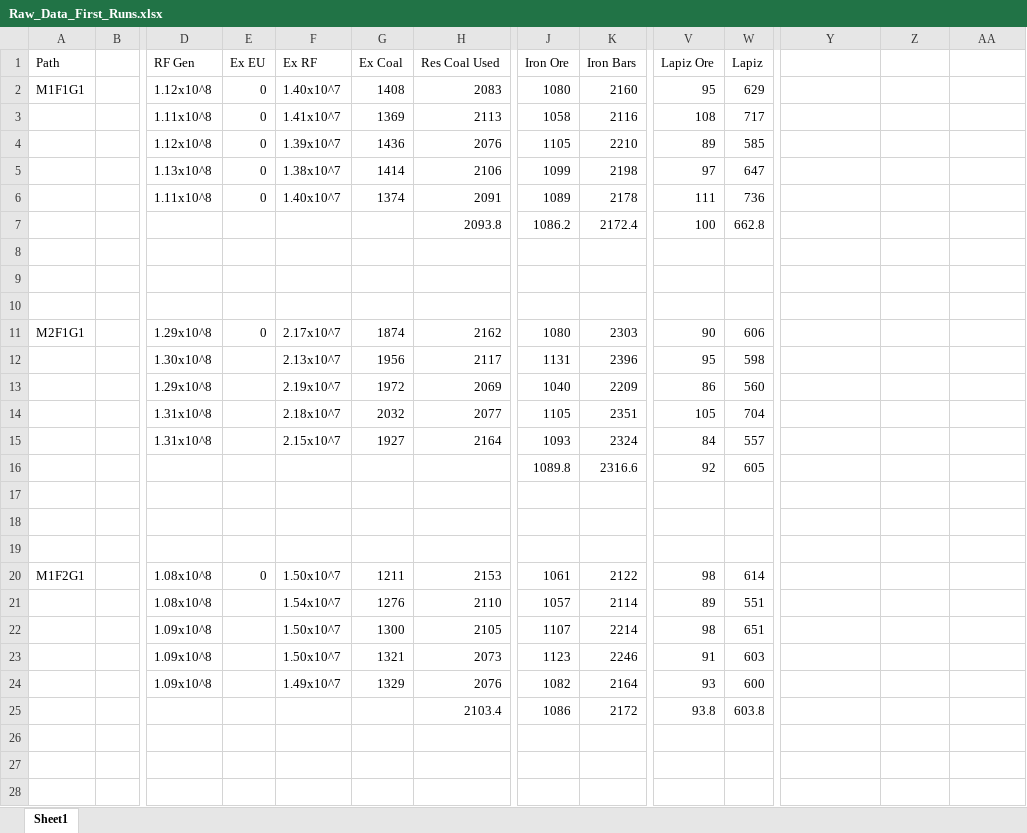
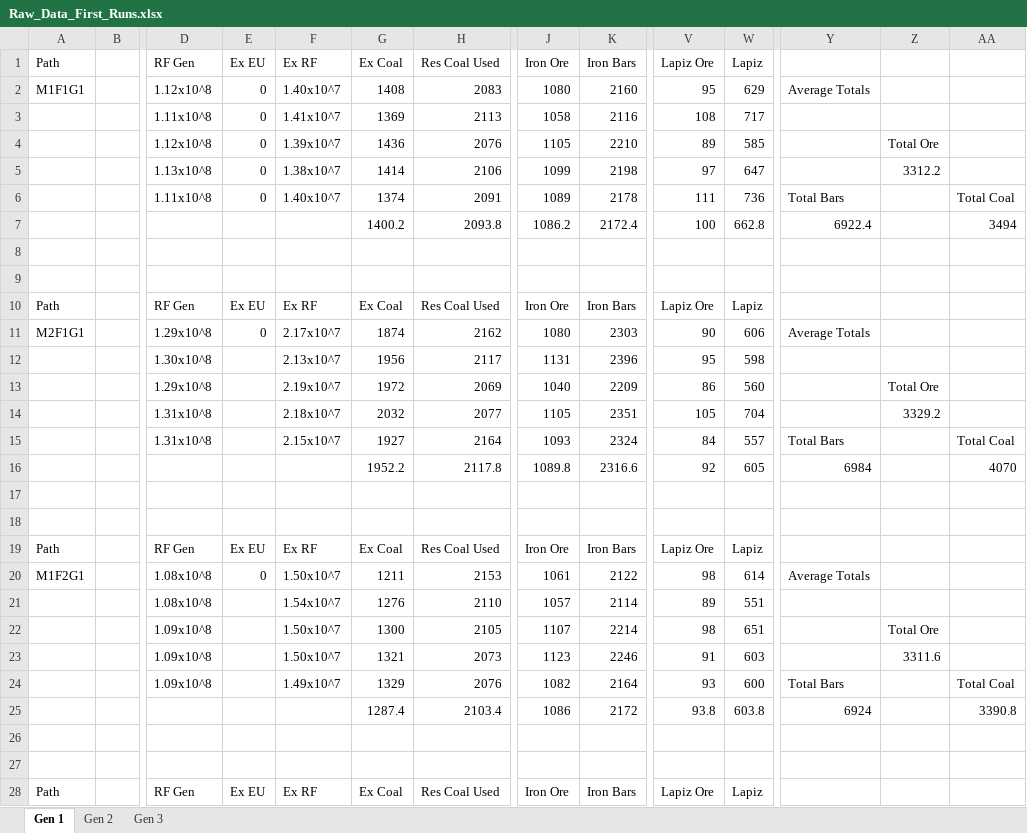
Before and after one commit to chaostheory1994/CS1538-Term-Project, an Excel workbook: Raw_Data_First_Runs.xlsx, sheet Gen 1, drawn as a sheet; only a part is shown, gaps mark what is left out; values as stored, in another font and other column widths than the file's, no borders; charts and pictures not drawn; rows hold the shown columns only; the diff covers the shown part only; the diff names each change by its address in the sheet, - before the commit and + after, or states it on an @@ line.

Commit message:
More data
more data.

```diff
--- a/Raw_Data_First_Runs.xlsx (sheet Gen 1)
+++ b/Raw_Data_First_Runs.xlsx (sheet Gen 1)
-sheet tab: Sheet1
+sheet tab: Gen 1
+sheet tab: Gen 2
+sheet tab: Gen 3
-Y2: (empty)
+Y2: Average Totals
-Z4: (empty)
+Z4: Total Ore
-Z5: (empty)
+Z5: 3312.2
-Y6: (empty)
+Y6: Total Bars
-AA6: (empty)
+AA6: Total Coal
-G7 (Ex Coal): (empty)
+G7 (Ex Coal): 1400.2
-Y7: (empty)
+Y7: 6922.4
-AA7: (empty)
+AA7: 3494
-row 10: (empty)
+row 10: Path |  | RF Gen | Ex EU | Ex RF | Ex Coal | Res Coal Used | Iron Ore | Iron Bars | Lapiz Ore | Lapiz
-Y11: (empty)
+Y11: Average Totals
-Z13: (empty)
+Z13: Total Ore
-Z14: (empty)
+Z14: 3329.2
-Y15: (empty)
+Y15: Total Bars
-AA15: (empty)
+AA15: Total Coal
-G16 (Ex Coal): (empty)
+G16 (Ex Coal): 1952.2
-H16 (Res Coal Used): (empty)
+H16 (Res Coal Used): 2117.8
-Y16: (empty)
+Y16: 6984
-AA16: (empty)
+AA16: 4070
-row 19: (empty)
+row 19: Path |  | RF Gen | Ex EU | Ex RF | Ex Coal | Res Coal Used | Iron Ore | Iron Bars | Lapiz Ore | Lapiz
-Y20: (empty)
+Y20: Average Totals
-Z22: (empty)
+Z22: Total Ore
-Z23: (empty)
+Z23: 3311.6
-Y24: (empty)
+Y24: Total Bars
-AA24: (empty)
+AA24: Total Coal
-G25 (Ex Coal): (empty)
+G25 (Ex Coal): 1287.4
-Y25: (empty)
+Y25: 6924
-AA25: (empty)
+AA25: 3390.8
-row 28: (empty)
+row 28: Path |  | RF Gen | Ex EU | Ex RF | Ex Coal | Res Coal Used | Iron Ore | Iron Bars | Lapiz Ore | Lapiz
```
Also changed, not shown: 68 added rows and 22 edited cells elsewhere in this sheet, charts or pictures.
